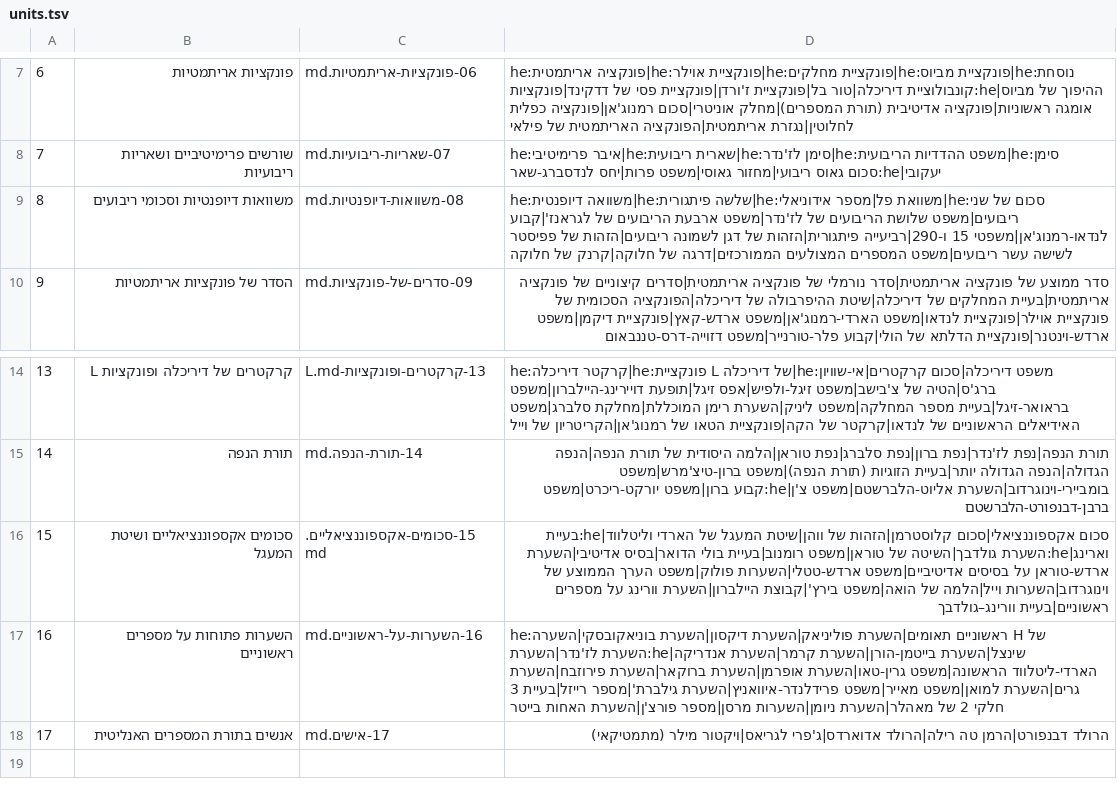
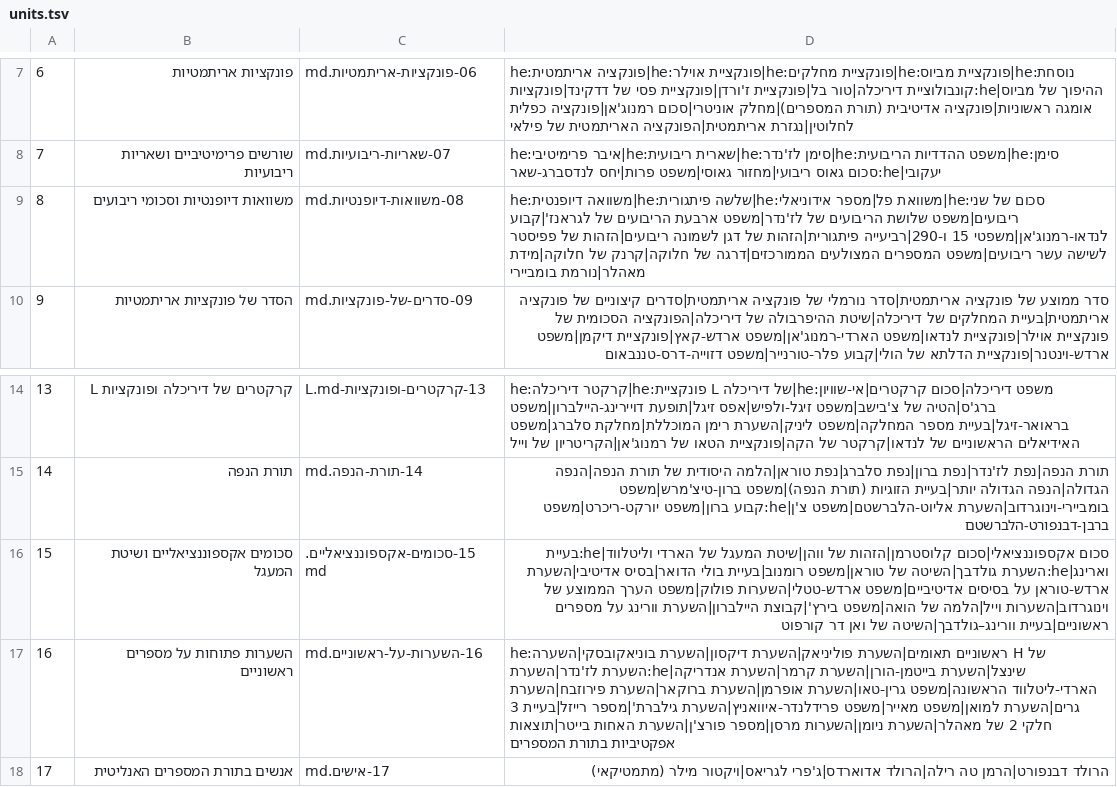
Before and after one commit to gershonavi/WIKI, a TSV file: course/units.tsv, drawn as a sheet; only a part is shown, gaps mark what is left out.

Commit message:
Add: השיטה של ואן דר קורפוט (Van der Corput's method)

```diff
--- a/course/units.tsv
+++ b/course/units.tsv
@@ -8,3 +8,3 @@
 7	שורשים פרימיטיביים ושאריות ריבועיות	07-שאריות-ריבועיות.md	he:איבר פרימיטיבי|he:שארית ריבועית|he:סימן לז'נדר|he:משפט ההדדיות הריבועית|he:סימן יעקובי|he:סכום גאוס ריבועי|מחזור גאוסי|משפט פרות|יחס לנדסברג-שאר
-8	משוואות דיופנטיות וסכומי ריבועים	08-משוואות-דיופנטיות.md	he:משוואה דיופנטית|he:שלשה פיתגורית|he:משוואת פל|מספר אידוניאלי|he:סכום של שני ריבועים|משפט שלושת הריבועים של לז'נדר|משפט ארבעת הריבועים של לגראנז'|קבוע לנדאו-רמנוג'אן|משפטי 15 ו-290|רביעייה פיתגורית|הזהות של דגן לשמונה ריבועים|הזהות של פפיסטר לשישה עשר ריבועים|משפט המספרים המצולעים הממורכזים|דרגה של חלוקה|קרנק של חלוקה
+8	משוואות דיופנטיות וסכומי ריבועים	08-משוואות-דיופנטיות.md	he:משוואה דיופנטית|he:שלשה פיתגורית|he:משוואת פל|מספר אידוניאלי|he:סכום של שני ריבועים|משפט שלושת הריבועים של לז'נדר|משפט ארבעת הריבועים של לגראנז'|קבוע לנדאו-רמנוג'אן|משפטי 15 ו-290|רביעייה פיתגורית|הזהות של דגן לשמונה ריבועים|הזהות של פפיסטר לשישה עשר ריבועים|משפט המספרים המצולעים הממורכזים|דרגה של חלוקה|קרנק של חלוקה|מידת מאהלר|נורמת בומביירי
 9	הסדר של פונקציות אריתמטיות	09-סדרים-של-פונקציות.md	סדר ממוצע של פונקציה אריתמטית|סדר נורמלי של פונקציה אריתמטית|סדרים קיצוניים של פונקציה אריתמטית|בעיית המחלקים של דיריכלה|שיטת ההיפרבולה של דיריכלה|הפונקציה הסכומית של פונקציית אוילר|פונקציית לנדאו|משפט הארדי-רמנוג'אן|משפט ארדש-קאץ|פונקציית דיקמן|משפט ארדש-וינטנר|פונקציית הדלתא של הולי|קבוע פלר-טורנייר|משפט דזוייה-דרס-טננבאום
@@ -15,4 +15,4 @@
 14	תורת הנפה	14-תורת-הנפה.md	תורת הנפה|נפת לז'נדר|נפת ברון|נפת סלברג|נפת טוראן|הלמה היסודית של תורת הנפה|הנפה הגדולה|הנפה הגדולה יותר|בעיית הזוגיות (תורת הנפה)|משפט ברון-טיצ'מרש|משפט בומביירי-וינוגרדוב|השערת אליוט-הלברשטם|משפט צ'ן|he:קבוע ברון|משפט יורקט-ריכרט|משפט ברבן-דבנפורט-הלברשטם
-15	סכומים אקספוננציאליים ושיטת המעגל	15-סכומים-אקספוננציאליים.md	סכום אקספוננציאלי|סכום קלוסטרמן|הזהות של ווהן|שיטת המעגל של הארדי וליטלווד|he:בעיית וארינג|he:השערת גולדבך|השיטה של טוראן|משפט רומנוב|בעיית בולי הדואר|בסיס אדיטיבי|השערת ארדש-טוראן על בסיסים אדיטיביים|משפט ארדש-טטלי|השערות פולוק|משפט הערך הממוצע של וינוגרדוב|השערות וייל|הלמה של הואה|משפט בירץ'|קבוצת היילברון|השערת וורינג על מספרים ראשוניים|בעיית וורינג–גולדבך
-16	השערות פתוחות על מספרים ראשוניים	16-השערות-על-ראשוניים.md	he:ראשוניים תאומים|השערת פוליניאק|השערת דיקסון|השערת בוניאקובסקי|השערה H של שינצל|השערת בייטמן-הורן|השערת קרמר|השערת אנדריקה|he:השערת לז'נדר|השערת הארדי-ליטלווד הראשונה|משפט גרין-טאו|השערת אופרמן|השערת ברוקאר|השערת פירוזבח|השערת גרים|השערת למואן|משפט מאייר|משפט פרידלנדר-איוואניץ|השערת גילברת'|מספר רייזל|בעיית 3 חלקי 2 של מאהלר|השערת ניומן|השערות מרסן|מספר פורצ'ן|השערת האחות בייטר
+15	סכומים אקספוננציאליים ושיטת המעגל	15-סכומים-אקספוננציאליים.md	סכום אקספוננציאלי|סכום קלוסטרמן|הזהות של ווהן|שיטת המעגל של הארדי וליטלווד|he:בעיית וארינג|he:השערת גולדבך|השיטה של טוראן|משפט רומנוב|בעיית בולי הדואר|בסיס אדיטיבי|השערת ארדש-טוראן על בסיסים אדיטיביים|משפט ארדש-טטלי|השערות פולוק|משפט הערך הממוצע של וינוגרדוב|השערות וייל|הלמה של הואה|משפט בירץ'|קבוצת היילברון|השערת וורינג על מספרים ראשוניים|בעיית וורינג–גולדבך|השיטה של ואן דר קורפוט
+16	השערות פתוחות על מספרים ראשוניים	16-השערות-על-ראשוניים.md	he:ראשוניים תאומים|השערת פוליניאק|השערת דיקסון|השערת בוניאקובסקי|השערה H של שינצל|השערת בייטמן-הורן|השערת קרמר|השערת אנדריקה|he:השערת לז'נדר|השערת הארדי-ליטלווד הראשונה|משפט גרין-טאו|השערת אופרמן|השערת ברוקאר|השערת פירוזבח|השערת גרים|השערת למואן|משפט מאייר|משפט פרידלנדר-איוואניץ|השערת גילברת'|מספר רייזל|בעיית 3 חלקי 2 של מאהלר|השערת ניומן|השערות מרסן|מספר פורצ'ן|השערת האחות בייטר|תוצאות אפקטיביות בתורת המספרים
 17	אנשים בתורת המספרים האנליטית	17-אישים.md	הרולד דבנפורט|הרמן טה רילה|הרולד אדוארדס|ג'פרי לגריאס|ויקטור מילר (מתמטיקאי)
```
Also changed, not shown: sources.tsv, 11 other files.
